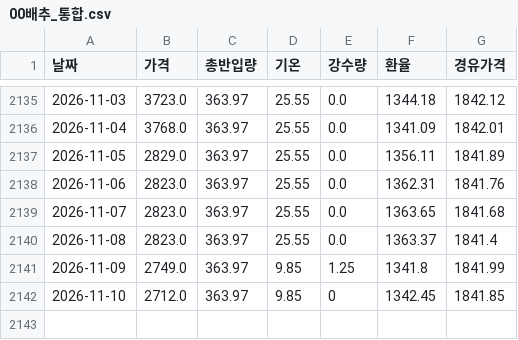
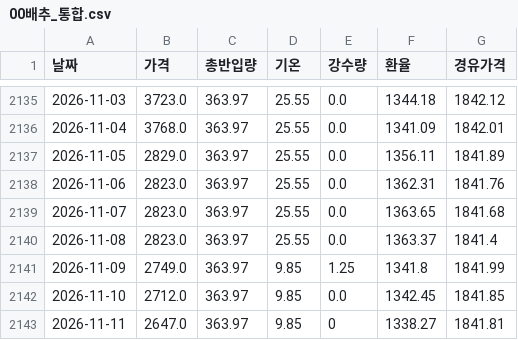
Before and after one commit to kkkdddmmm-cyber/agriculturalpriceprediction, a CSV file: 보관/00배추_통합.csv, drawn as a sheet; only a part is shown, gaps mark what is left out.

```diff
--- a/보관/00배추_통합.csv
+++ b/보관/00배추_통합.csv
@@ -2141,2 +2141,3 @@
 2026-11-09,2749.0,363.97,9.85,1.25,1341.8,1841.99
-2026-11-10,2712.0,363.97,9.85,0,1342.45,1841.85
+2026-11-10,2712.0,363.97,9.85,0.0,1342.45,1841.85
+2026-11-11,2647.0,363.97,9.85,0,1338.27,1841.81
```
Also changed, not shown: 보관/00고구마_통합.csv, 보관/00양파_통합.csv, 1 other file.
